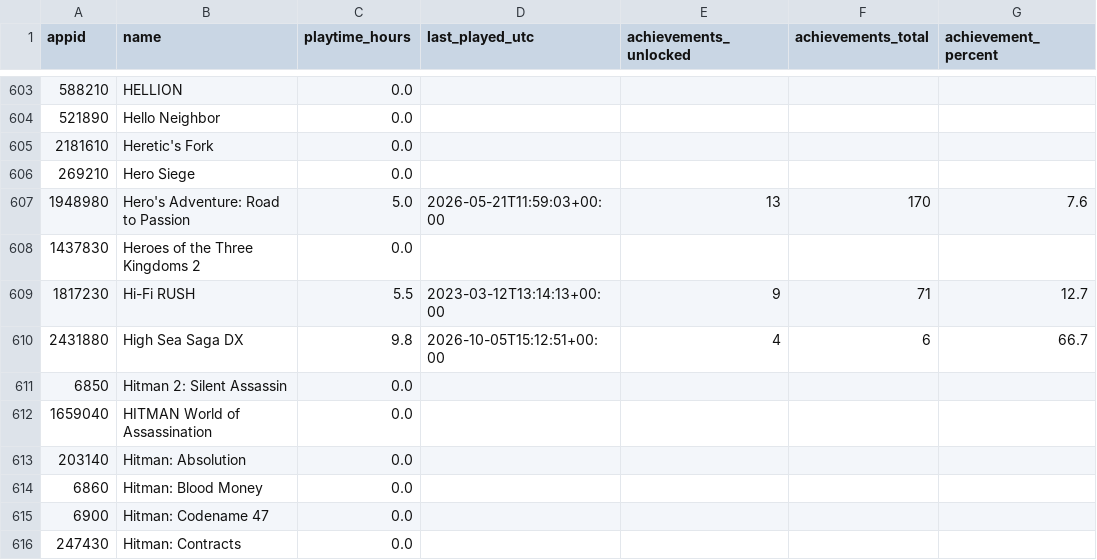
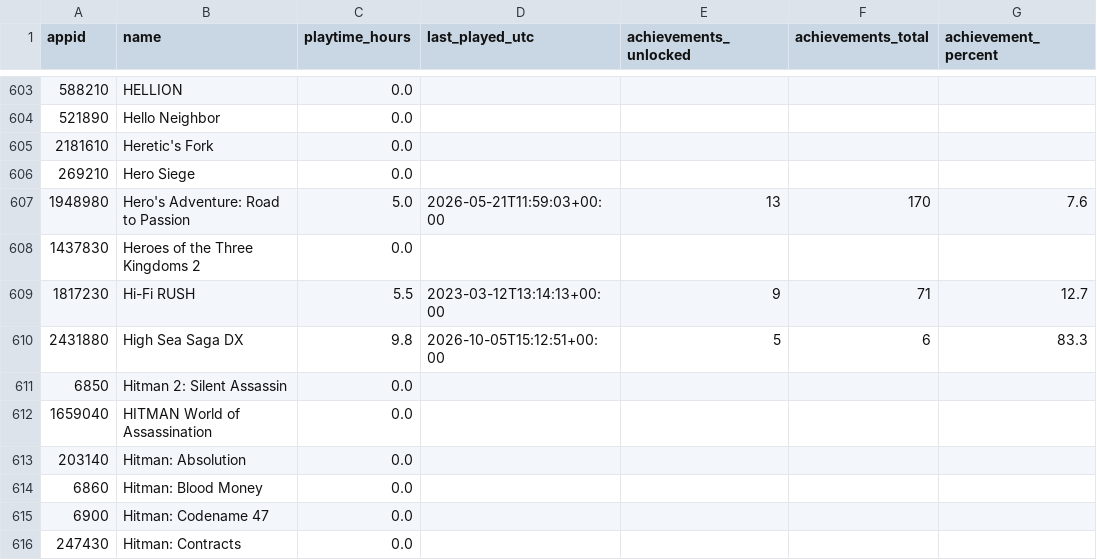
Before and after one commit to loiey8848-blip/steam-data, a CSV file: data/achievement-summary.csv, drawn as a sheet; only a part is shown, gaps mark what is left out.

Commit message:
Update Steam library, wishlist and achievements

```diff
--- a/data/achievement-summary.csv
+++ b/data/achievement-summary.csv
@@ -609,3 +609,3 @@
 1817230,Hi-Fi RUSH,5.5,2023-03-12T13:14:13+00:00,9,71,12.7
-2431880,High Sea Saga DX,9.8,2026-10-05T15:12:51+00:00,4,6,66.7
+2431880,High Sea Saga DX,9.8,2026-10-05T15:12:51+00:00,5,6,83.3
 6850,Hitman 2: Silent Assassin,0.0,,,,
```
Also changed, not shown: 33 other files.
